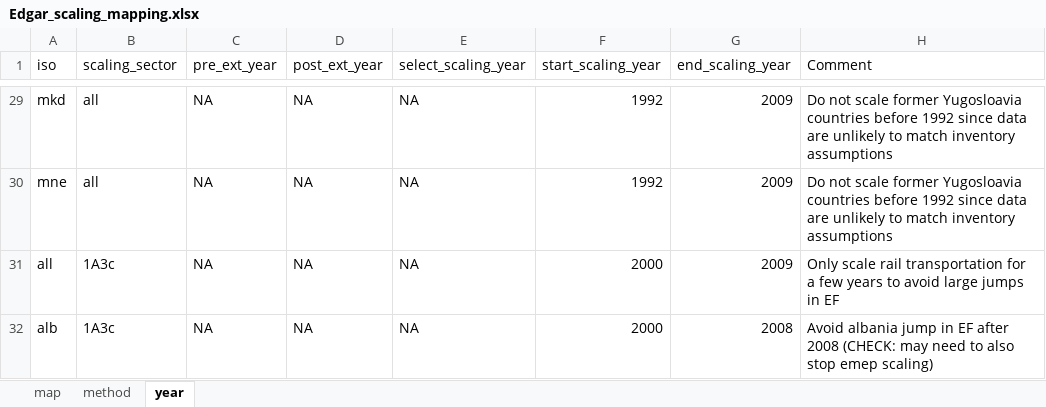
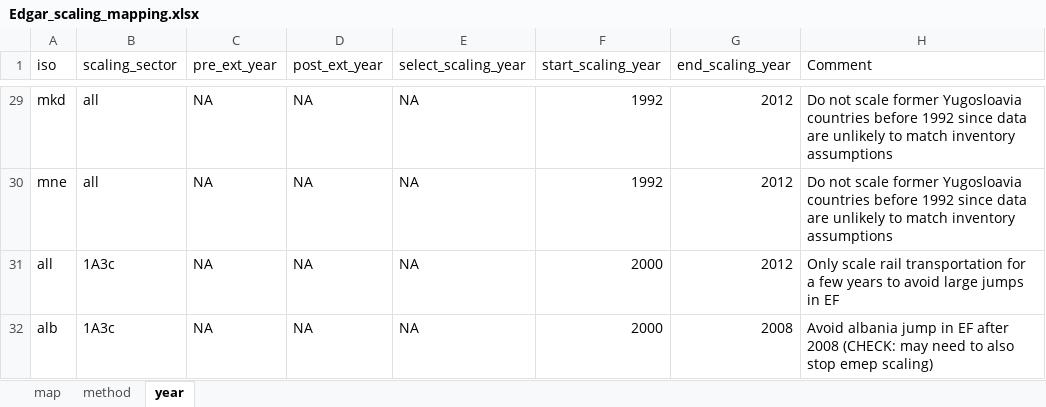
Before and after one commit to Xiuming666/CEDS, an Excel workbook: input/mappings/scaling/Edgar_scaling_mapping.xlsx, sheet year, drawn as a sheet; only a part is shown, gaps mark what is left out; values as stored, in another font and other column widths than the file's, no borders; the diff covers the shown part only; the diff names each change by its address in the sheet, - before the commit and + after, or states it on an @@ line.

Commit message:
Changes required to update EDGAR scaling inventory Now uses EDGAR v4.3.2 for all species, including CH4.

```diff
--- a/input/mappings/scaling/Edgar_scaling_mapping.xlsx (sheet year)
+++ b/input/mappings/scaling/Edgar_scaling_mapping.xlsx (sheet year)
-G29:G31 (end_scaling_year): 2009
+G29:G31 (end_scaling_year): 2012
```
Also changed, not shown: 23 edited cells elsewhere in this sheet, sheet map, 24 other files.
